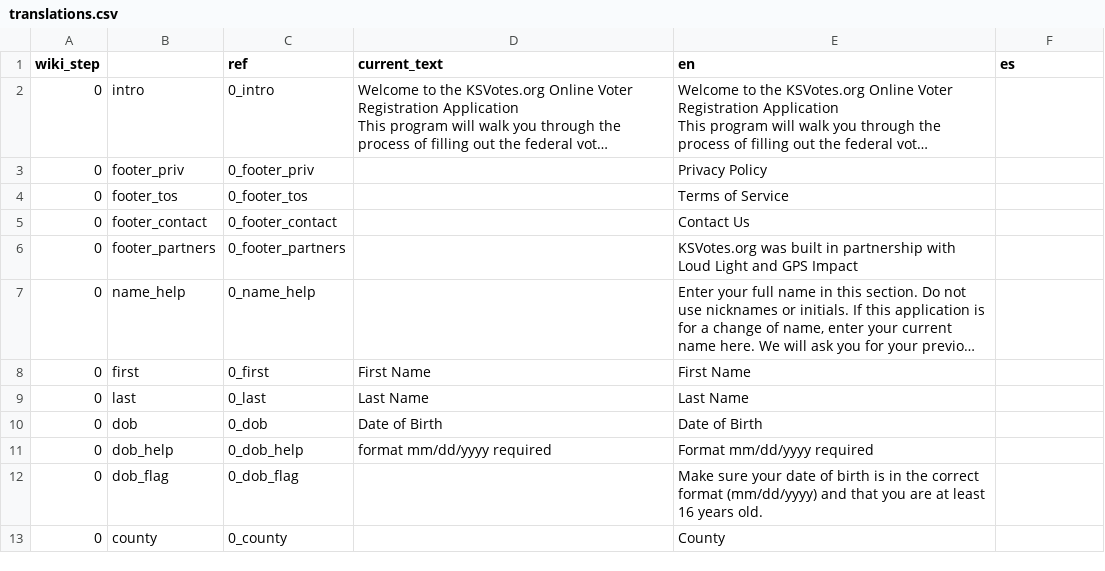
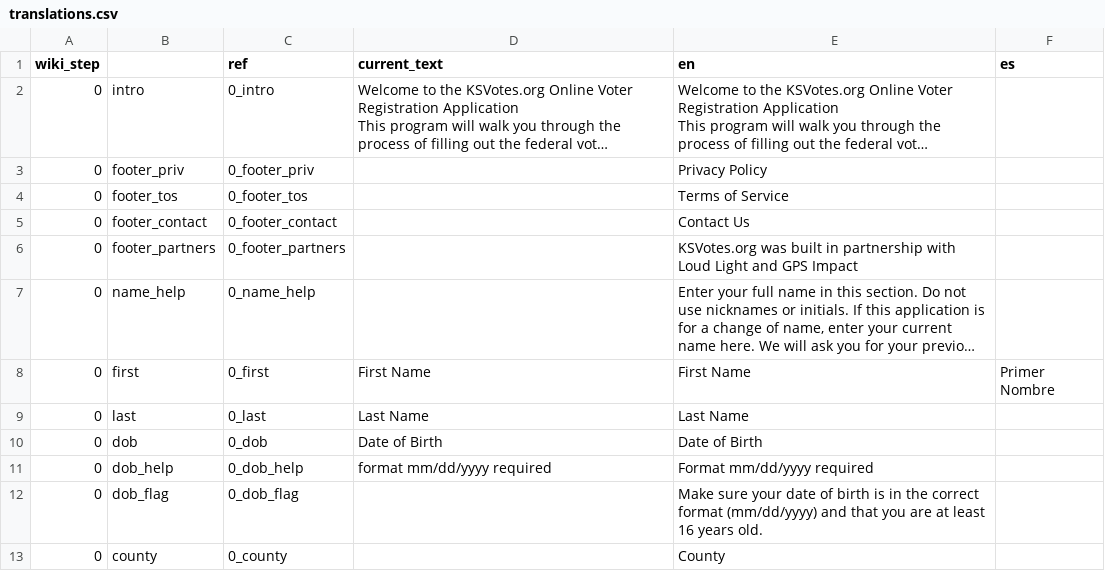
Before and after one commit to 8by8-org/usvotes, a CSV file: translations.csv, drawn as a sheet; only a part is shown; long unchanged cells end in …; the diff names each change by its address in the sheet, - before the commit and + after, or states it on an @@ line.

Commit message:
Fix translation codes (#77)
* Clean up translations

* Must explicitly check for lazy_gettext in make locales

* Zap dupe import

* Add locale to URL, single spanish translation to test

* Rebuild translation .po files from scratch

Fixes bug with quoted msgid values that created duplicates.
Instead of pybabel update, use pybabel init every time,
and rely completely on translations.csv.

* Lang url prefix means trailing slash enforced

* Add js test for language

* clean up debug

```diff
--- a/translations.csv
+++ b/translations.csv
-F8 (es): (empty)
+F8 (es): Primer Nombre
```
Also changed, not shown: 22 other files.
